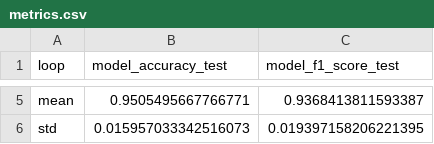
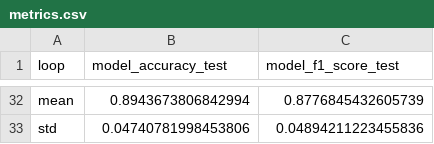
Before and after one commit to SiMuR-UO/uniovi-simur-wearablepermed-models-paper, a CSV file: paper/2_concatenate/8_classes/metrics.csv, drawn as a sheet; only a part is shown, gaps mark what is left out; the diff covers the shown part only.

```diff
--- a/paper/2_concatenate/8_classes/metrics.csv
+++ b/paper/2_concatenate/8_classes/metrics.csv
@@ -5,2 +32,2 @@ loop,model_accuracy_test,model_f1_score_test
-mean,0.9505495667766771,0.9368413811593387
-std,0.015957033342516073,0.019397158206221395
+mean,0.8943673806842994,0.8776845432605739
+std,0.04740781998453806,0.04894211223455836
```
Also changed, not shown: 27 added rows and 6 edited cells elsewhere in this file, paper/4_moe_ae/15_classes/metrics.csv, paper/4_moe_ae/8_classes/metrics.csv, 46 other files.
